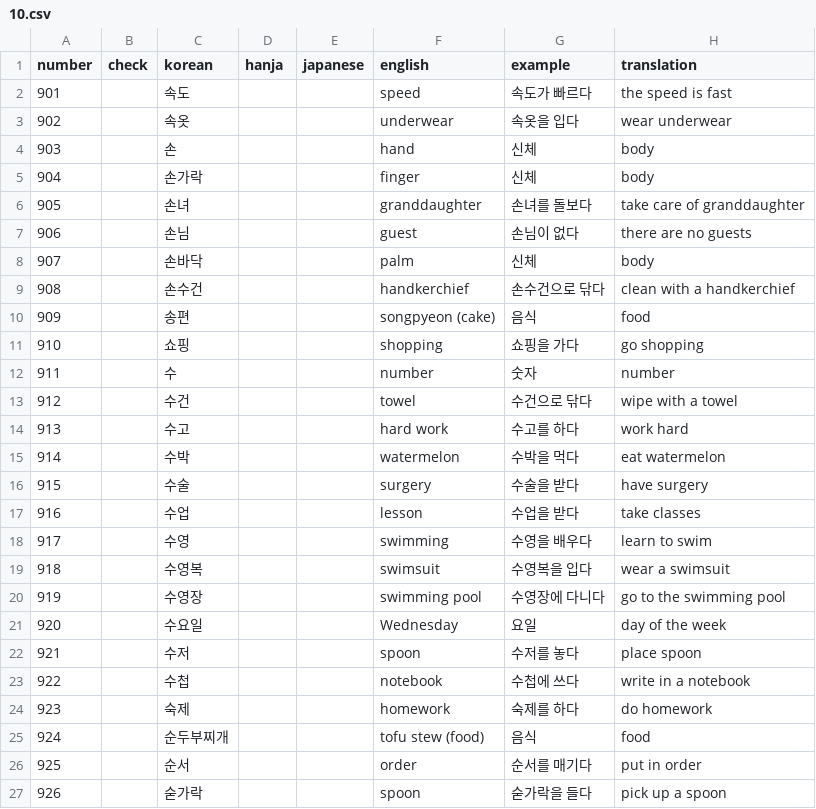
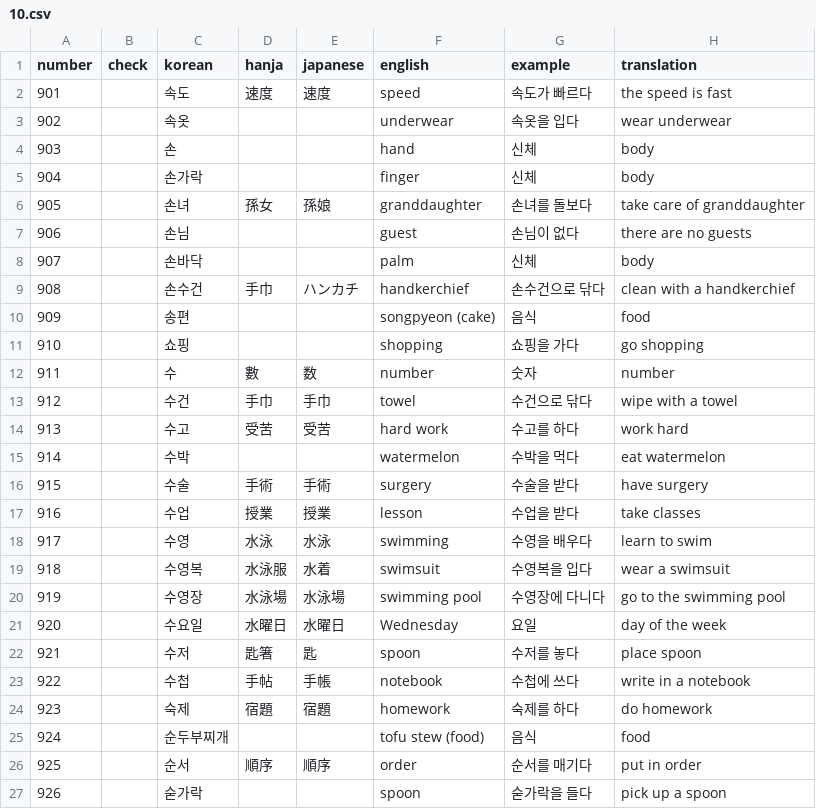
Before and after one commit to hi-ogawa/misc, a CSV file: topik1/extra/10.csv, drawn as a sheet; only a part is shown; the diff covers the shown part only.

```diff
--- a/topik1/extra/10.csv
+++ b/topik1/extra/10.csv
@@ -1,3 +1,3 @@
 number,check,korean,hanja,japanese,english,example,translation
-901,,속도,,,speed,속도가 빠르다,the speed is fast
+901,,속도,速度,速度,speed,속도가 빠르다,the speed is fast
 902,,속옷,,,underwear,속옷을 입다,wear underwear
@@ -5,23 +5,23 @@ number,check,korean,hanja,japanese,english,example,translation
 904,,손가락,,,finger,신체,body
-905,,손녀,,,granddaughter,손녀를 돌보다,take care of granddaughter
+905,,손녀,孫女,孫娘,granddaughter,손녀를 돌보다,take care of granddaughter
 906,,손님,,,guest,손님이 없다,there are no guests
 907,,손바닥,,,palm,신체,body
-908,,손수건,,,handkerchief,손수건으로 닦다,clean with a handkerchief
+908,,손수건,手巾,ハンカチ,handkerchief,손수건으로 닦다,clean with a handkerchief
 909,,송편,,,songpyeon (cake),음식,food
 910,,쇼핑,,,shopping,쇼핑을 가다,go shopping
-911,,수,,,number,숫자,number
-912,,수건,,,towel,수건으로 닦다,wipe with a towel
-913,,수고,,,hard work,수고를 하다,work hard
+911,,수,數,数,number,숫자,number
+912,,수건,手巾,手巾,towel,수건으로 닦다,wipe with a towel
+913,,수고,受苦,受苦,hard work,수고를 하다,work hard
 914,,수박,,,watermelon,수박을 먹다,eat watermelon
-915,,수술,,,surgery,수술을 받다,have surgery
-916,,수업,,,lesson,수업을 받다,take classes
-917,,수영,,,swimming,수영을 배우다,learn to swim
-918,,수영복,,,swimsuit,수영복을 입다,wear a swimsuit
-919,,수영장,,,swimming pool,수영장에 다니다,go to the swimming pool
-920,,수요일,,,Wednesday,요일,day of the week
-921,,수저,,,spoon,수저를 놓다,place spoon
-922,,수첩,,,notebook,수첩에 쓰다,write in a notebook
-923,,숙제,,,homework,숙제를 하다,do homework
+915,,수술,手術,手術,surgery,수술을 받다,have surgery
+916,,수업,授業,授業,lesson,수업을 받다,take classes
+917,,수영,水泳,水泳,swimming,수영을 배우다,learn to swim
+918,,수영복,水泳服,水着,swimsuit,수영복을 입다,wear a swimsuit
+919,,수영장,水泳場,水泳場,swimming pool,수영장에 다니다,go to the swimming pool
+920,,수요일,水曜日,水曜日,Wednesday,요일,day of the week
+921,,수저,匙箸,匙,spoon,수저를 놓다,place spoon
+922,,수첩,手帖,手帳,notebook,수첩에 쓰다,write in a notebook
+923,,숙제,宿題,宿題,homework,숙제를 하다,do homework
 924,,순두부찌개,,,tofu stew (food),음식,food
-925,,순서,,,order,순서를 매기다,put in order
+925,,순서,順序,順序,order,순서를 매기다,put in order
 926,,숟가락,,,spoon,숟가락을 들다,pick up a spoon
```
Also changed, not shown: 80 edited cells elsewhere in this file, 1 other file.
